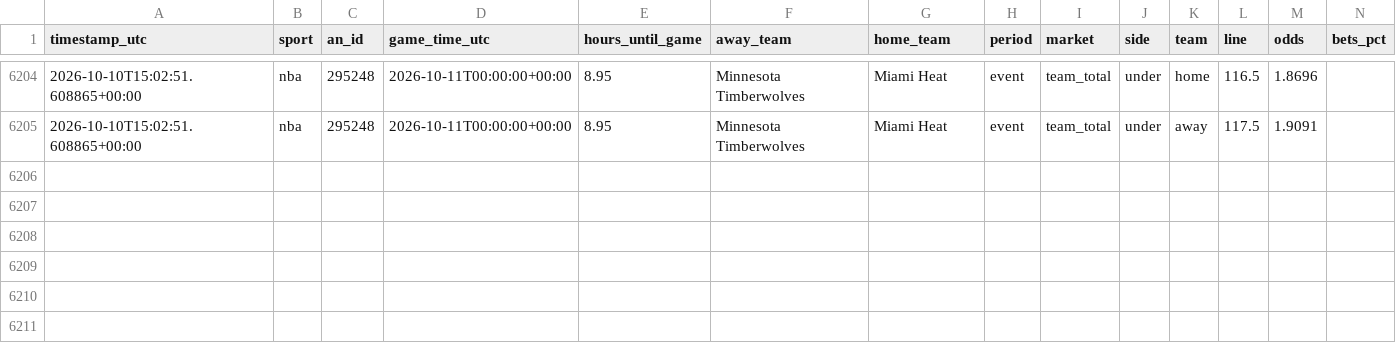
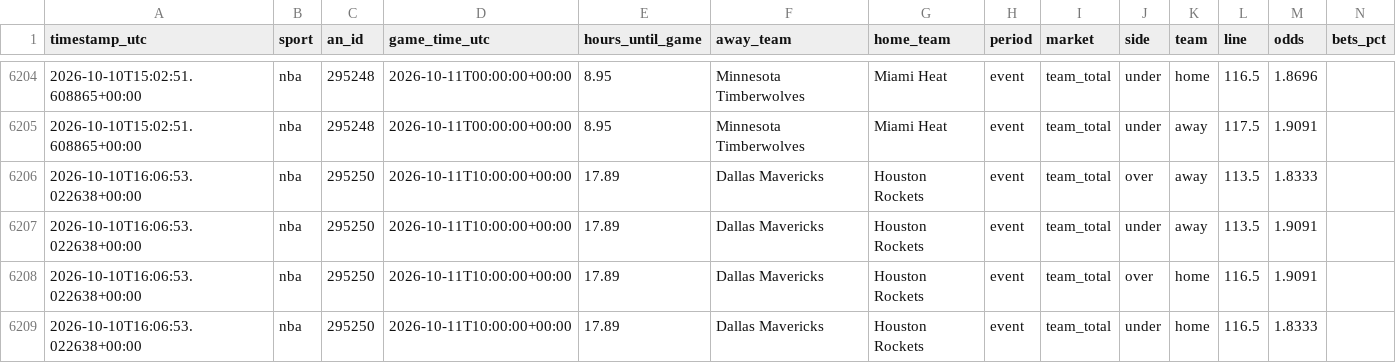
Before and after one commit to fallking123/money-flow-tracker, a CSV file: docs/data/nba/extra_odds_2026-10.csv, drawn as a sheet; only a part is shown, gaps mark what is left out; rows hold the shown columns only; the diff names each change by its address in the sheet, - before the commit and + after, or states it on an @@ line.

```diff
--- a/docs/data/nba/extra_odds_2026-10.csv
+++ b/docs/data/nba/extra_odds_2026-10.csv
+row 6206: 2026-10-10T16:06:53.022638+00:00 | nba | 295250 | 2026-10-11T10:00:00+00:00 | 17.89 | Dallas Mavericks | Houston Rockets | event | team_total | over | away | 113.5 | 1.8333
+row 6207: 2026-10-10T16:06:53.022638+00:00 | nba | 295250 | 2026-10-11T10:00:00+00:00 | 17.89 | Dallas Mavericks | Houston Rockets | event | team_total | under | away | 113.5 | 1.9091
+row 6208: 2026-10-10T16:06:53.022638+00:00 | nba | 295250 | 2026-10-11T10:00:00+00:00 | 17.89 | Dallas Mavericks | Houston Rockets | event | team_total | over | home | 116.5 | 1.9091
+row 6209: 2026-10-10T16:06:53.022638+00:00 | nba | 295250 | 2026-10-11T10:00:00+00:00 | 17.89 | Dallas Mavericks | Houston Rockets | event | team_total | under | home | 116.5 | 1.8333
```
Also changed, not shown: docs/data/mlb/model_picks.csv, docs/data/mlb/pinnacle_2026-10.csv, 9 other files.
